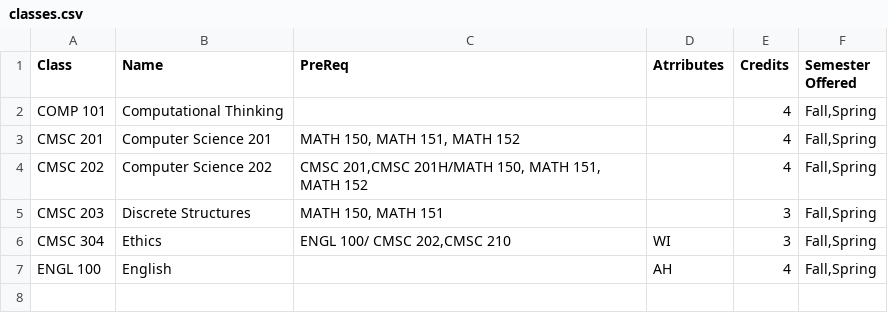
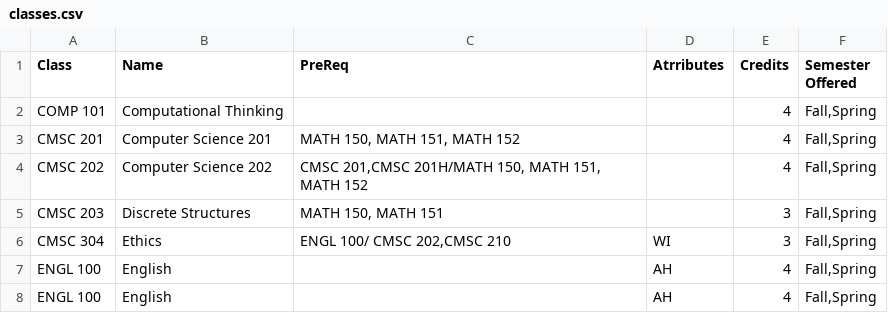
Before and after one commit to RaulJG2003/6_5_4YearPlanner, a CSV file: server/scripts/classes.csv, drawn as a sheet; the diff names each change by its address in the sheet, - before the commit and + after, or states it on an @@ line.

```diff
--- a/server/scripts/classes.csv
+++ b/server/scripts/classes.csv
+row 8: ENGL 100 | English |  | AH | 4 | Fall,Spring
```
Also changed, not shown: 1 other file.
